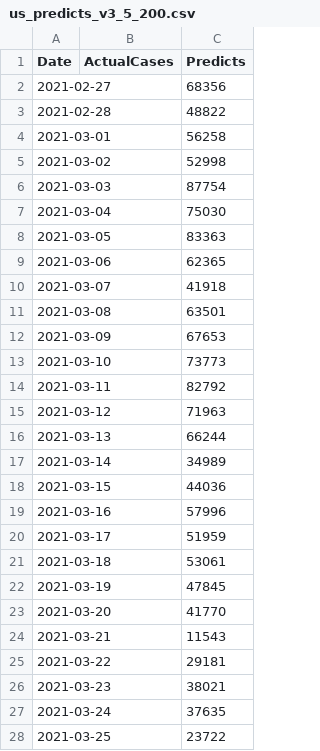
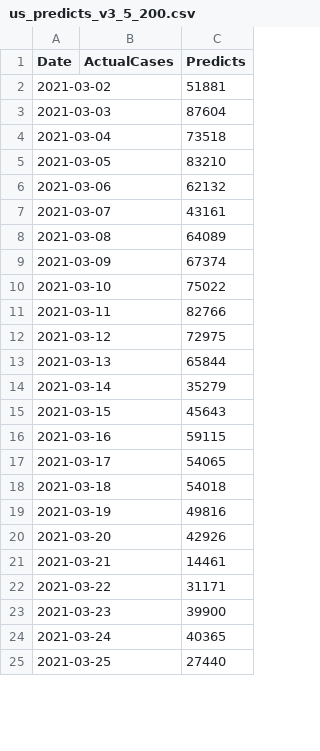
Before and after one commit to AC2005/covid-forecast, a CSV file: output/us_predicts_v3_5_200.csv, drawn as a sheet; only a part is shown; the diff covers the shown part only.

```diff
--- a/output/us_predicts_v3_5_200.csv
+++ b/output/us_predicts_v3_5_200.csv
@@ -1,28 +1,25 @@
 Date,ActualCases,Predicts
-2021-02-27,,68356
-2021-02-28,,48822
-2021-03-01,,56258
-2021-03-02,,52998
-2021-03-03,,87754
-2021-03-04,,75030
-2021-03-05,,83363
-2021-03-06,,62365
-2021-03-07,,41918
-2021-03-08,,63501
-2021-03-09,,67653
-2021-03-10,,73773
-2021-03-11,,82792
-2021-03-12,,71963
-2021-03-13,,66244
-2021-03-14,,34989
-2021-03-15,,44036
-2021-03-16,,57996
-2021-03-17,,51959
-2021-03-18,,53061
-2021-03-19,,47845
-2021-03-20,,41770
-2021-03-21,,11543
-2021-03-22,,29181
-2021-03-23,,38021
-2021-03-24,,37635
-2021-03-25,,23722
+2021-03-02,,51881
+2021-03-03,,87604
+2021-03-04,,73518
+2021-03-05,,83210
+2021-03-06,,62132
+2021-03-07,,43161
+2021-03-08,,64089
+2021-03-09,,67374
+2021-03-10,,75022
+2021-03-11,,82766
+2021-03-12,,72975
+2021-03-13,,65844
+2021-03-14,,35279
+2021-03-15,,45643
+2021-03-16,,59115
+2021-03-17,,54065
+2021-03-18,,54018
+2021-03-19,,49816
+2021-03-20,,42926
+2021-03-21,,14461
+2021-03-22,,31171
+2021-03-23,,39900
+2021-03-24,,40365
+2021-03-25,,27440
```
Also changed, not shown: 3 removed rows and 3 edited cells elsewhere in this file, output/ca_predicts_v3_3_200.csv, output/ca_predicts_v3_5_200.csv, 2 other files.
